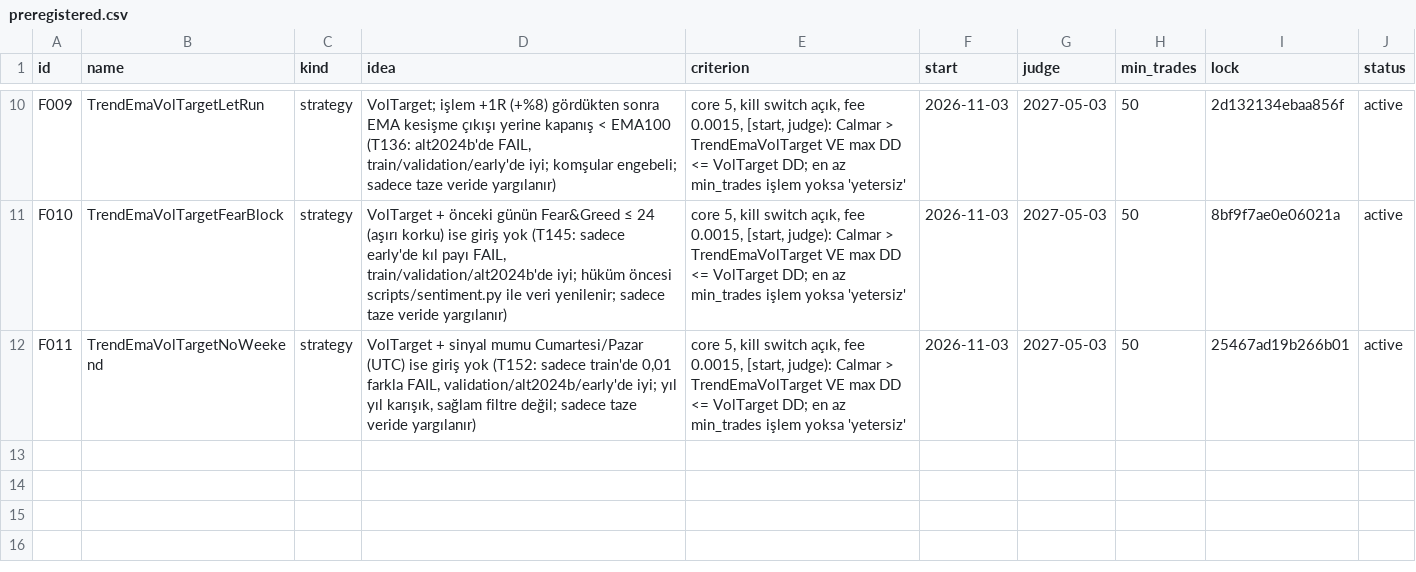
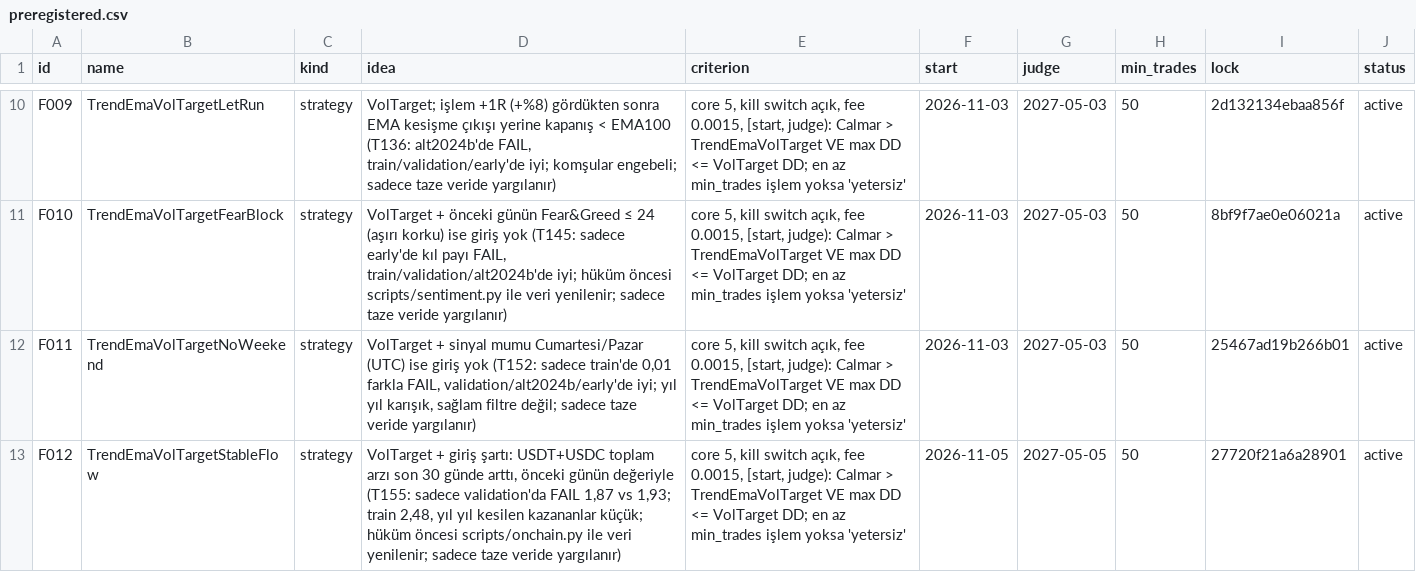
Before and after one commit to mertrumi-dev/ft-lab, a CSV file: docs/fresh/preregistered.csv, drawn as a sheet; only a part is shown, gaps mark what is left out; the diff names each change by its address in the sheet, - before the commit and + after, or states it on an @@ line.

```diff
--- a/docs/fresh/preregistered.csv
+++ b/docs/fresh/preregistered.csv
+row 13: F012 | TrendEmaVolTargetStableFlow | strategy | VolTarget + giriş şartı: USDT+USDC toplam arzı son 30 günde arttı, önceki günün değeriyle (T155: sadece validation'da FAIL 1,87 vs 1,93; train 2,48, yıl yıl kesilen kazananlar küçük; hüküm öncesi scripts/onchain.py ile veri yenilenir; sadece taze veride yargılanır) | core 5, kill switch açık, fee 0.0015, [start, judge): Calmar > TrendEmaVolTarget VE max DD <= VolTarget DD; en az min_trades işlem yoksa 'yetersiz' | 2026-11-05 | 2027-05-05 | 50 | 27720f21a6a28901 | active
```
Also changed, not shown: docs/trials.csv, 2 other files.
